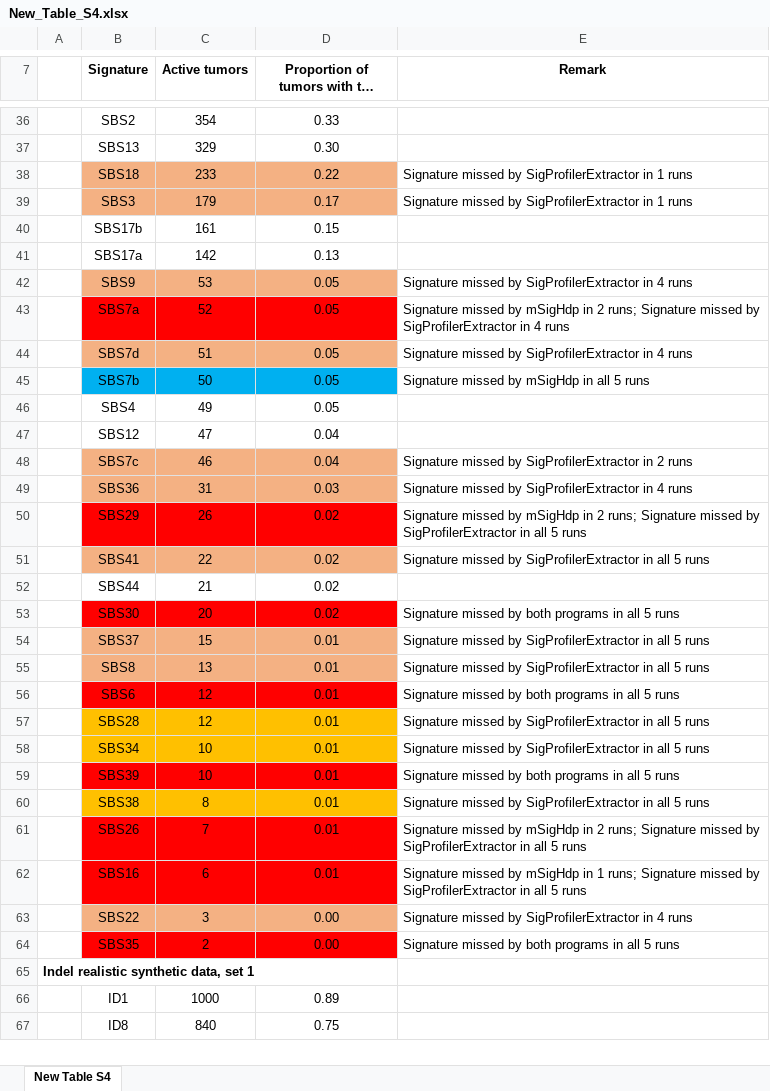
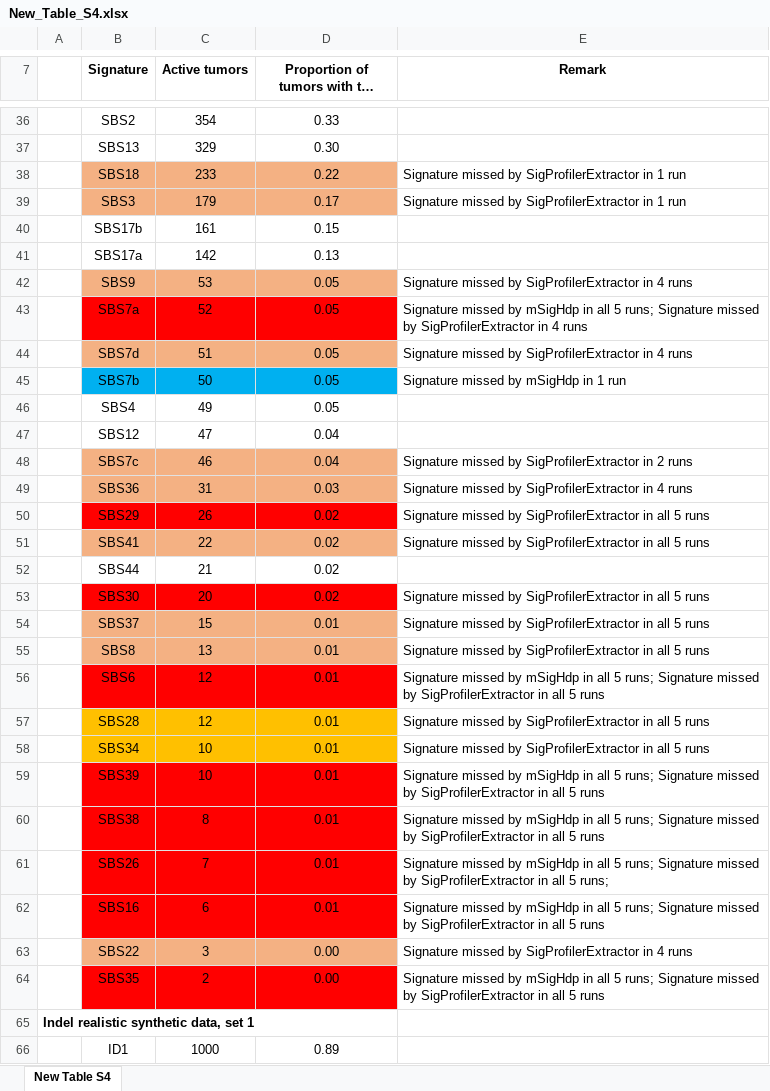
Before and after one commit to steverozen/mSigHdp_paper_sup_files_x1, an Excel workbook: common_code/missed_sig_analysis/New_Table_S4.xlsx, sheet New Table S4, drawn as a sheet; only a part is shown, gaps mark what is left out; the shorter side is filled out with more unchanged rows; long unchanged cells end in …; values as stored, in another font and other column widths than the file's, no borders; the diff covers the shown part only; the diff names each change by its address in the sheet, - before the commit and + after, or states it on an @@ line.

Commit message:
Fixed Supp Table S4:
For SBS_set1 and SBS_set2, we showed number of runs of "mSigHdp_ds_3k"
(instead of "mSigHdp") which failed to extract each signature.

```diff
--- a/common_code/missed_sig_analysis/New_Table_S4.xlsx (sheet New Table S4)
+++ b/common_code/missed_sig_analysis/New_Table_S4.xlsx (sheet New Table S4)
-E38:E39 (Remark): …in 1 runs
+E38:E39 (Remark): …in 1 run
-E43 (Remark): …mSigHdp in 2 runs; Signature…
+E43 (Remark): …mSigHdp in all 5 runs; Signature…
-E45 (Remark): Signature missed by mSigHdp in all 5 runs
+E45 (Remark): Signature missed by mSigHdp in 1 run
-E50 (Remark): …missed by mSigHdp in 2 runs; Signature missed by SigProfilerExtractor in…
+E50 (Remark): …missed by SigProfilerExtractor in…
-E53 (Remark): …missed by both programs in all…
+E53 (Remark): …missed by SigProfilerExtractor in all…
-E56 (Remark): …missed by both programs in all…
+E56 (Remark): …missed by mSigHdp in all 5 runs; Signature missed by SigProfilerExtractor in all…
-E59 (Remark): …missed by both programs in all…
+E59 (Remark): …missed by mSigHdp in all 5 runs; Signature missed by SigProfilerExtractor in all…
-B60:D60 fill: #FFC000
+B60:D60 fill: #FF0000
-E60 (Remark): …missed by SigProfilerExtractor in…
+E60 (Remark): …missed by mSigHdp in all 5 runs; Signature missed by SigProfilerExtractor in…
-E61 (Remark): …mSigHdp in 2 runs; Signature missed by SigProfilerExtractor in all 5 runs
+E61 (Remark): …mSigHdp in all 5 runs; Signature missed by SigProfilerExtractor in all 5 runs;
-E62 (Remark): …mSigHdp in 1 runs; Signature…
+E62 (Remark): …mSigHdp in all 5 runs; Signature…
-E64 (Remark): …missed by both programs in all…
+E64 (Remark): …missed by mSigHdp in all 5 runs; Signature missed by SigProfilerExtractor in all…
```
Also changed, not shown: 4 edited cells and cell formats elsewhere in this sheet, 10 other files.
